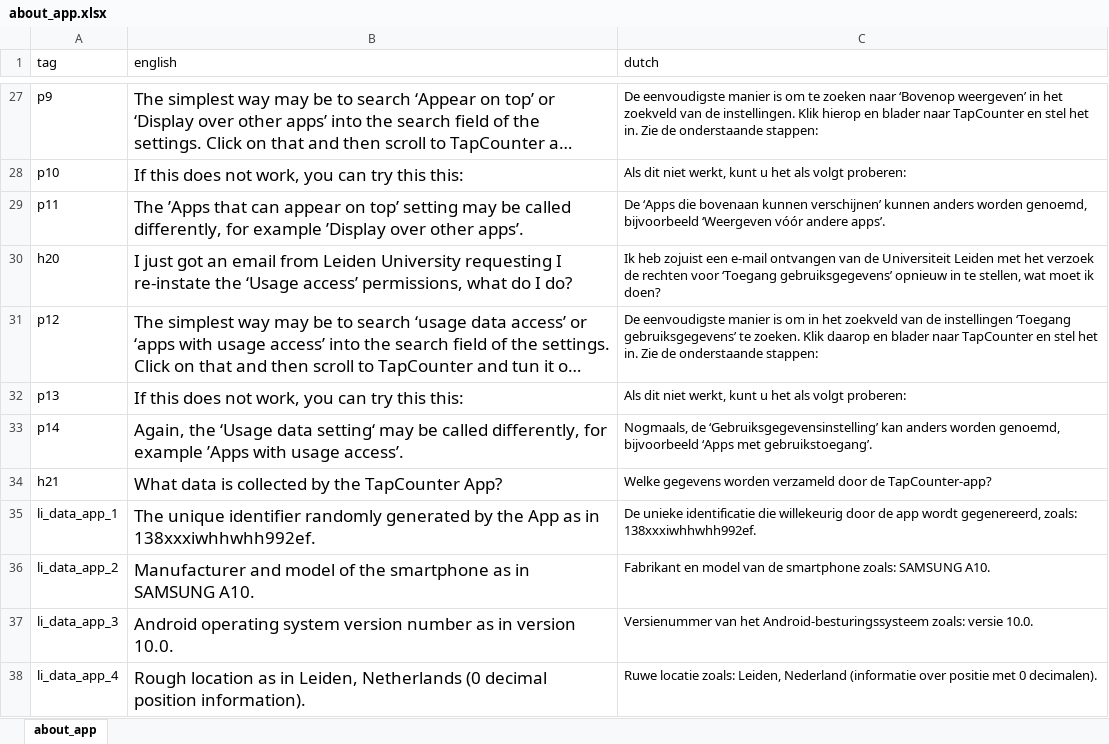
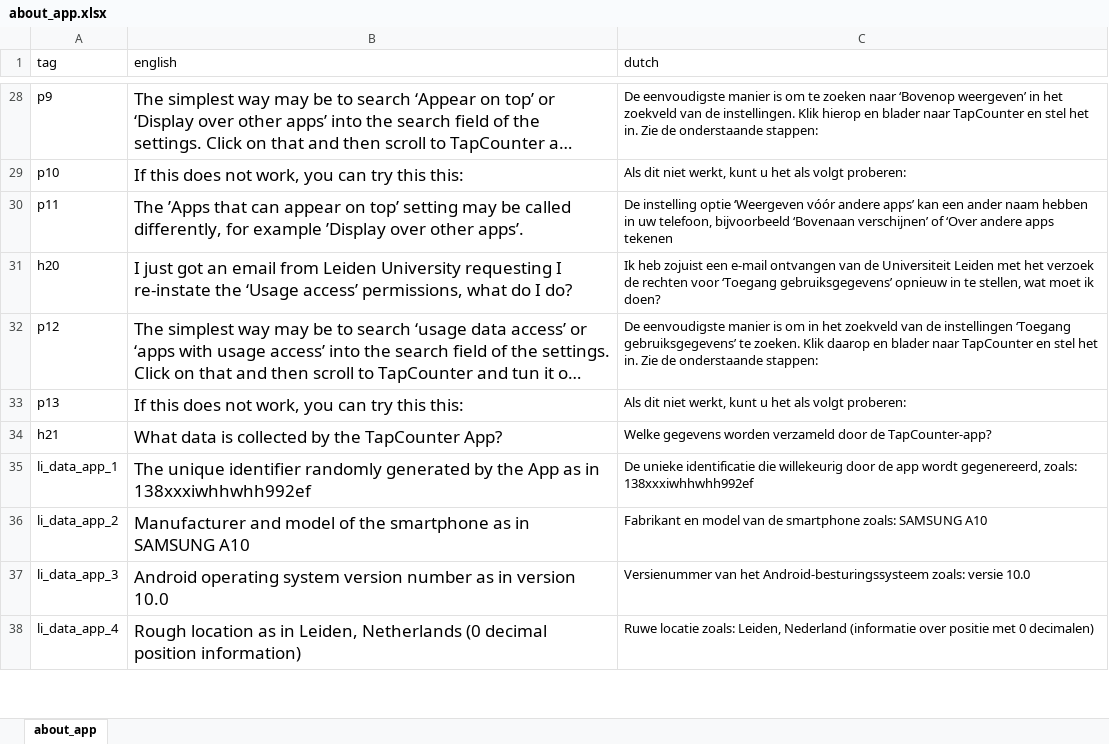
Before and after one commit to codelableidenvelux/agestudy, an Excel workbook: app/static/csv/about_app.xlsx, sheet about_app, drawn as a sheet; only a part is shown, gaps mark what is left out; long unchanged cells end in …; values as stored, in another font and other column widths than the file's, no borders; removed rows and columns are numbered as before the commit, all else as after; the diff covers the shown part only; the diff names each change by its address in the sheet, - before the commit and + after, or states it on an @@ line.

```diff
--- a/app/static/csv/about_app.xlsx (sheet about_app)
+++ b/app/static/csv/about_app.xlsx (sheet about_app)
-C30 (dutch): De ‘Apps die bovenaan kunnen verschijnen’ kunnen anders worden genoemd, bijvoorbeeld ‘Weergeven vóór andere apps’.
+C30 (dutch): De instelling optie ‘Weergeven vóór andere apps’ kan een ander naam hebben in uw telefoon, bijvoorbeeld ‘Bovenaan verschijnen’ of ‘Over andere apps tekenen
-row 33: p14 | Again, the ‘Usage data setting‘ may be called differently, for example ’Apps with usage access’. | Nogmaals, de ‘Gebruiksgegevensinstelling’ kan anders worden genoemd, bijvoorbeeld ‘Apps met gebruikstoegang’.
-B35 (english): …as in 138xxxiwhhwhh992ef.
+B35 (english): …as in 138xxxiwhhwhh992ef
-C35 (dutch): …gegenereerd, zoals: 138xxxiwhhwhh992ef.
+C35 (dutch): …gegenereerd, zoals: 138xxxiwhhwhh992ef
-B36 (english): …in SAMSUNG A10.
+B36 (english): …in SAMSUNG A10
-C36 (dutch): …zoals: SAMSUNG A10.
+C36 (dutch): …zoals: SAMSUNG A10
-B37 (english): …in version 10.0.
+B37 (english): …in version 10.0
-C37 (dutch): …zoals: versie 10.0.
+C37 (dutch): …zoals: versie 10.0
-B38 (english): …decimal position information).
+B38 (english): …decimal position information)
-C38 (dutch): …met 0 decimalen).
+C38 (dutch): …met 0 decimalen)
```
Also changed, not shown: 1 added row and 13 edited cells elsewhere in this sheet, app/static/csv/consent.xlsx, app/static/csv/eeg.xlsx, 27 other files.
